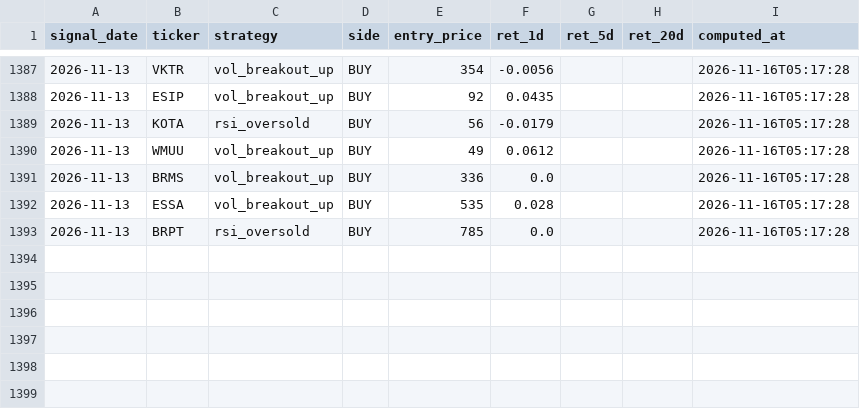
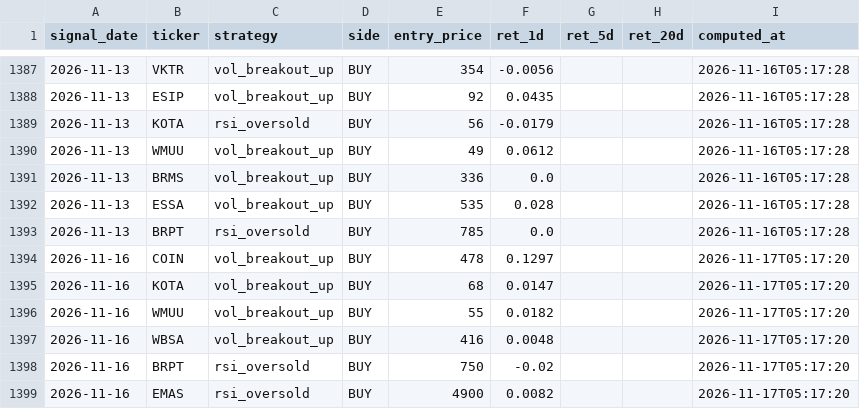
Before and after one commit to yazqe/idx-signals, a CSV file: outcomes.csv, drawn as a sheet; only a part is shown, gaps mark what is left out; the diff names each change by its address in the sheet, - before the commit and + after, or states it on an @@ line.

```diff
--- a/outcomes.csv
+++ b/outcomes.csv
+row 1394: 2026-11-16 | COIN | vol_breakout_up | BUY | 478 | 0.1297 |  |  | 2026-11-17T05:17:20
+row 1395: 2026-11-16 | KOTA | vol_breakout_up | BUY | 68 | 0.0147 |  |  | 2026-11-17T05:17:20
+row 1396: 2026-11-16 | WMUU | vol_breakout_up | BUY | 55 | 0.0182 |  |  | 2026-11-17T05:17:20
+row 1397: 2026-11-16 | WBSA | vol_breakout_up | BUY | 416 | 0.0048 |  |  | 2026-11-17T05:17:20
+row 1398: 2026-11-16 | BRPT | rsi_oversold | BUY | 750 | -0.02 |  |  | 2026-11-17T05:17:20
+row 1399: 2026-11-16 | EMAS | rsi_oversold | BUY | 4900 | 0.0082 |  |  | 2026-11-17T05:17:20
```
Also changed, not shown: 5 other files.
